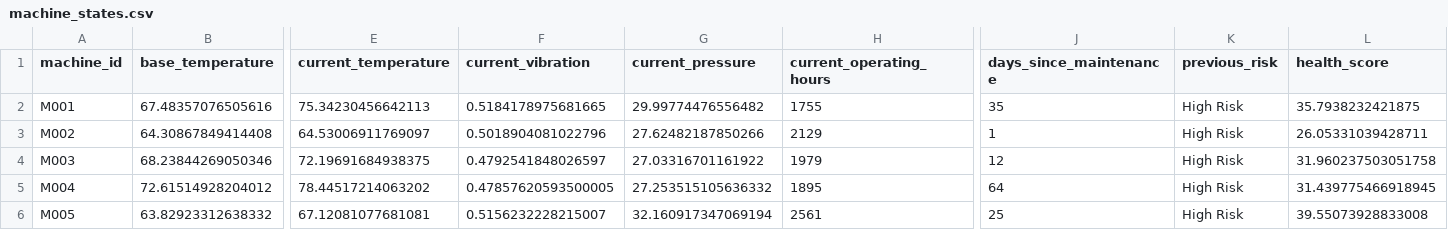
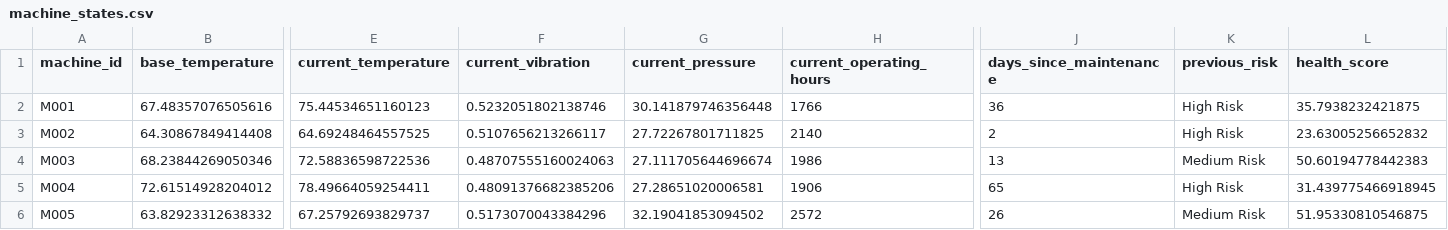
Before and after one commit to fayizafarooq/predictive-maintenance, a CSV file: notebooks/machine_states.csv, drawn as a sheet; only a part is shown, gaps mark what is left out; the diff covers the shown part only; the diff names each change by its address in the sheet, - before the commit and + after, or states it on an @@ line.

```diff
--- a/notebooks/machine_states.csv
+++ b/notebooks/machine_states.csv
-E2 (current_temperature): 75.34230456642113
+E2 (current_temperature): 75.44534651160123
-F2 (current_vibration): 0.5184178975681665
+F2 (current_vibration): 0.5232051802138746
-G2 (current_pressure): 29.99774476556482
+G2 (current_pressure): 30.141879746356448
-H2 (current_operating_hours): 1755
+H2 (current_operating_hours): 1766
-J2 (days_since_maintenance): 35
+J2 (days_since_maintenance): 36
-E3 (current_temperature): 64.53006911769097
+E3 (current_temperature): 64.69248464557525
-F3 (current_vibration): 0.5018904081022796
+F3 (current_vibration): 0.5107656213266117
-G3 (current_pressure): 27.62482187850266
+G3 (current_pressure): 27.72267801711825
-H3 (current_operating_hours): 2129
+H3 (current_operating_hours): 2140
-J3 (days_since_maintenance): 1
+J3 (days_since_maintenance): 2
-L3 (health_score): 26.05331039428711
+L3 (health_score): 23.63005256652832
-E4 (current_temperature): 72.19691684938375
+E4 (current_temperature): 72.58836598722536
-F4 (current_vibration): 0.4792541848026597
+F4 (current_vibration): 0.48707555160024063
-G4 (current_pressure): 27.03316701161922
+G4 (current_pressure): 27.111705644696674
-H4 (current_operating_hours): 1979
+H4 (current_operating_hours): 1986
-J4 (days_since_maintenance): 12
+J4 (days_since_maintenance): 13
-K4 (previous_risk): High Risk
+K4 (previous_risk): Medium Risk
-L4 (health_score): 31.960237503051758
+L4 (health_score): 50.60194778442383
-E5 (current_temperature): 78.44517214063202
+E5 (current_temperature): 78.49664059254411
-F5 (current_vibration): 0.47857620593500005
+F5 (current_vibration): 0.48091376682385206
-G5 (current_pressure): 27.253515105636332
+G5 (current_pressure): 27.28651020006581
-H5 (current_operating_hours): 1895
+H5 (current_operating_hours): 1906
-J5 (days_since_maintenance): 64
+J5 (days_since_maintenance): 65
-E6 (current_temperature): 67.12081077681081
+E6 (current_temperature): 67.25792693829737
-F6 (current_vibration): 0.5156232228215007
+F6 (current_vibration): 0.5173070043384296
-G6 (current_pressure): 32.160917347069194
+G6 (current_pressure): 32.19041853094502
-H6 (current_operating_hours): 2561
+H6 (current_operating_hours): 2572
-J6 (days_since_maintenance): 25
+J6 (days_since_maintenance): 26
-K6 (previous_risk): High Risk
+K6 (previous_risk): Medium Risk
-L6 (health_score): 39.55073928833008
+L6 (health_score): 51.95330810546875
```
Also changed, not shown: 146 edited cells elsewhere in this file, notebooks/equipment_failure_predictions.csv, 1 other file.
